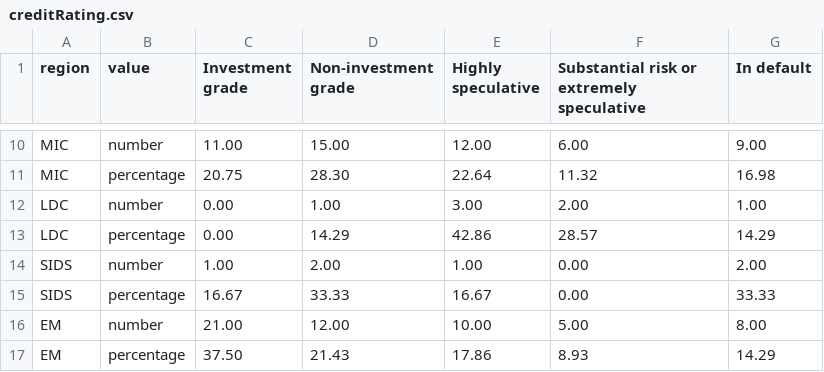
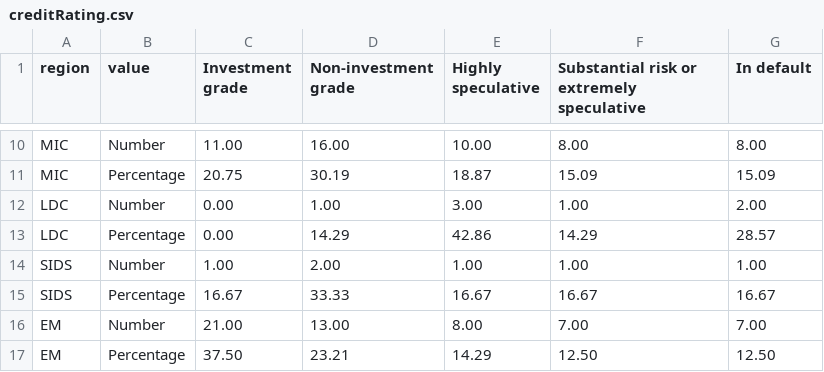
Before and after one commit to UNDP-Data/dv-debt-all-data-repo, a CSV file: creditRating.csv, drawn as a sheet; only a part is shown, gaps mark what is left out; the diff covers the shown part only; the diff names each change by its address in the sheet, - before the commit and + after, or states it on an @@ line.

```diff
--- a/creditRating.csv
+++ b/creditRating.csv
-B10 (value): number
+B10 (value): Number
-D10 (Non-investment grade): 15.00
+D10 (Non-investment grade): 16.00
-E10 (Highly speculative): 12.00
+E10 (Highly speculative): 10.00
-F10: 6.00
+F10: 8.00
-G10 (In default): 9.00
+G10 (In default): 8.00
-B11 (value): percentage
+B11 (value): Percentage
-D11 (Non-investment grade): 28.30
+D11 (Non-investment grade): 30.19
-E11 (Highly speculative): 22.64
+E11 (Highly speculative): 18.87
-F11: 11.32
+F11: 15.09
-G11 (In default): 16.98
+G11 (In default): 15.09
-B12 (value): number
+B12 (value): Number
-F12: 2.00
+F12: 1.00
-G12 (In default): 1.00
+G12 (In default): 2.00
-B13 (value): percentage
+B13 (value): Percentage
-F13: 28.57
+F13: 14.29
-G13 (In default): 14.29
+G13 (In default): 28.57
-B14 (value): number
+B14 (value): Number
-F14: 0.00
+F14: 1.00
-G14 (In default): 2.00
+G14 (In default): 1.00
-B15 (value): percentage
+B15 (value): Percentage
-F15: 0.00
+F15: 16.67
-G15 (In default): 33.33
+G15 (In default): 16.67
-B16 (value): number
+B16 (value): Number
-D16 (Non-investment grade): 12.00
+D16 (Non-investment grade): 13.00
-E16 (Highly speculative): 10.00
+E16 (Highly speculative): 8.00
-F16: 5.00
+F16: 7.00
-G16 (In default): 8.00
+G16 (In default): 7.00
-B17 (value): percentage
+B17 (value): Percentage
-D17 (Non-investment grade): 21.43
+D17 (Non-investment grade): 23.21
-E17 (Highly speculative): 17.86
+E17 (Highly speculative): 14.29
-F17: 8.93
+F17: 12.50
-G17 (In default): 14.29
+G17 (In default): 12.50
```
Also changed, not shown: 76 edited cells elsewhere in this file, countries/creditRating.csv, countries/dsaRating.csv, 7 other files.
